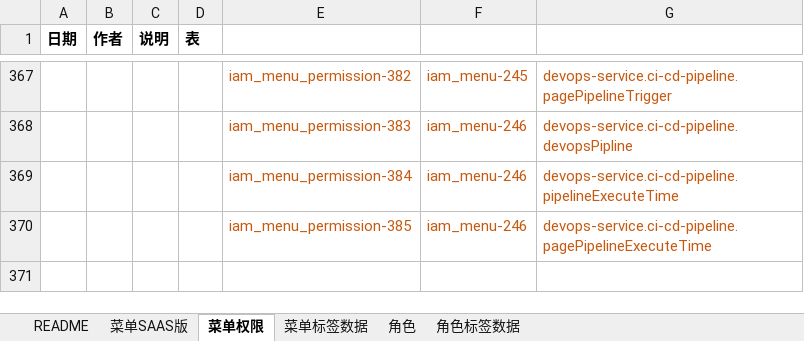
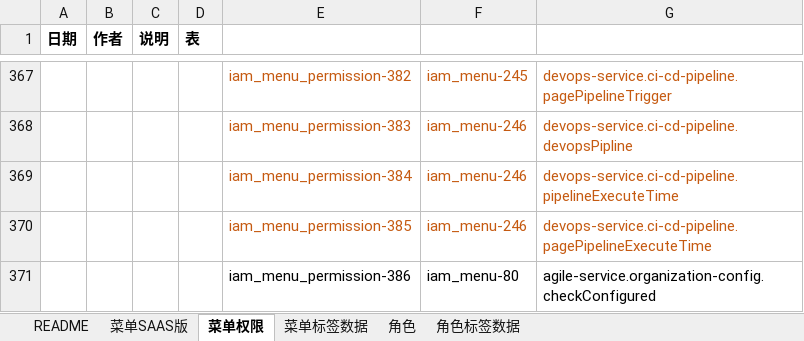
Before and after one commit to open-hand/choerodon-iam, an Excel workbook: src/main/resources/script/db/init-data/hzero_platform/hzero_platform/choerodon-iam-menu-user-role-label.xlsx, sheet 菜单权限, drawn as a sheet; only a part is shown, gaps mark what is left out; values as stored, in another font and other column widths than the file's, no borders; the diff names each change by its address in the sheet, - before the commit and + after, or states it on an @@ line.

Commit message:
[IMP] 添加校验项目是否初始化过状态机的接口code到权限集

```diff
--- a/src/main/resources/script/db/init-data/hzero_platform/hzero_platform/choerodon-iam-menu-user-role-label.xlsx (sheet 菜单权限)
+++ b/src/main/resources/script/db/init-data/hzero_platform/hzero_platform/choerodon-iam-menu-user-role-label.xlsx (sheet 菜单权限)
+row 371:  |  |  |  | iam_menu_permission-386 | iam_menu-80 | agile-service.organization-config.checkConfigured
```
